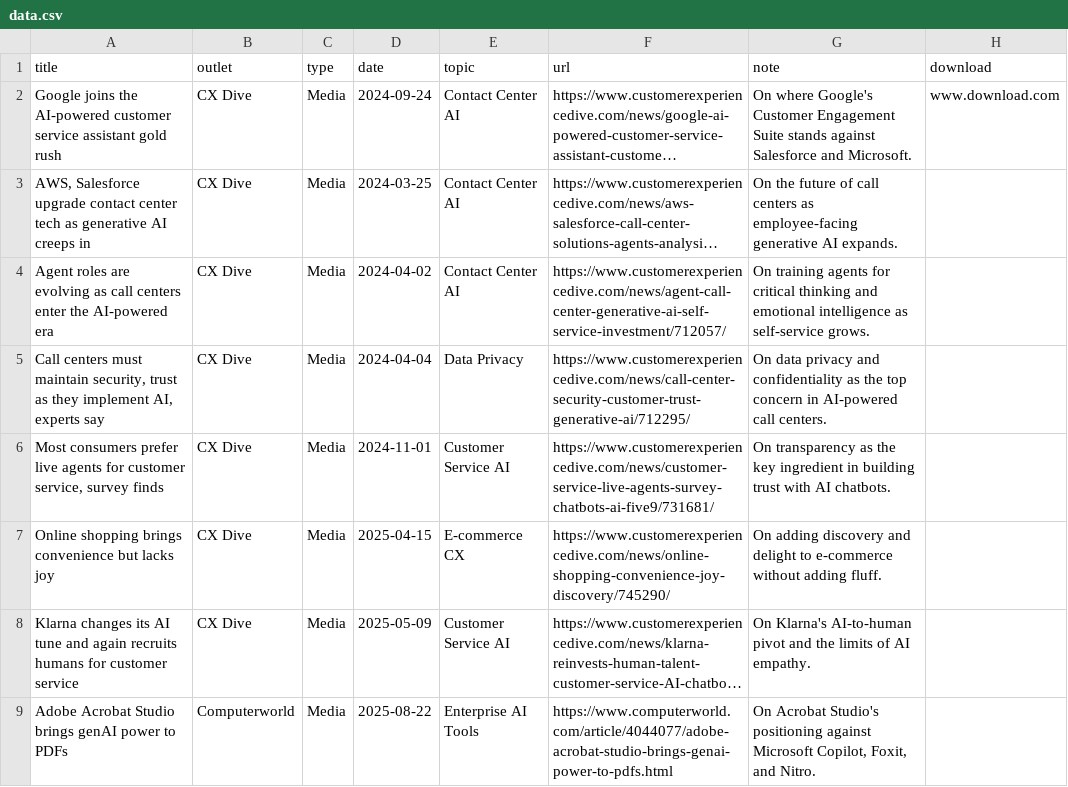
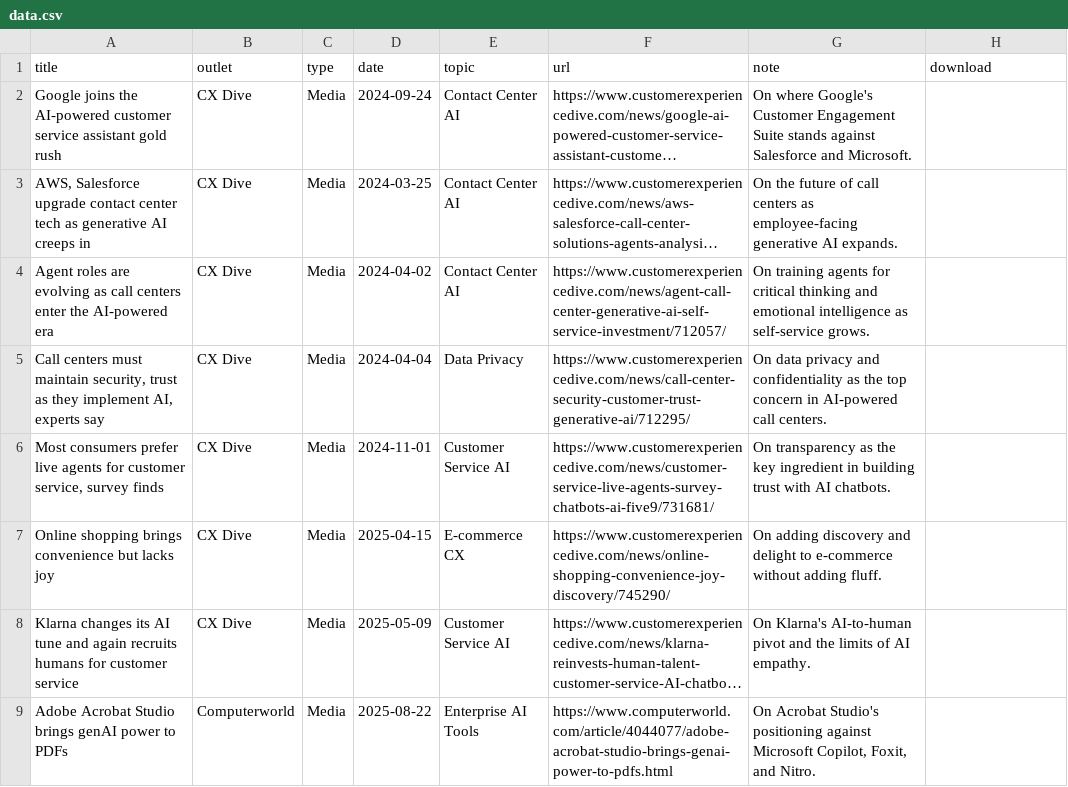
Before and after one commit to juliegeller/Publications, a CSV file: data.csv, drawn as a sheet; only a part is shown; long unchanged cells end in …; the diff names each change by its address in the sheet, - before the commit and + after, or states it on an @@ line.

Commit message:
Add files via upload

```diff
--- a/data.csv
+++ b/data.csv
-H2 (download): www.download.com
+H2 (download): (empty)
```
